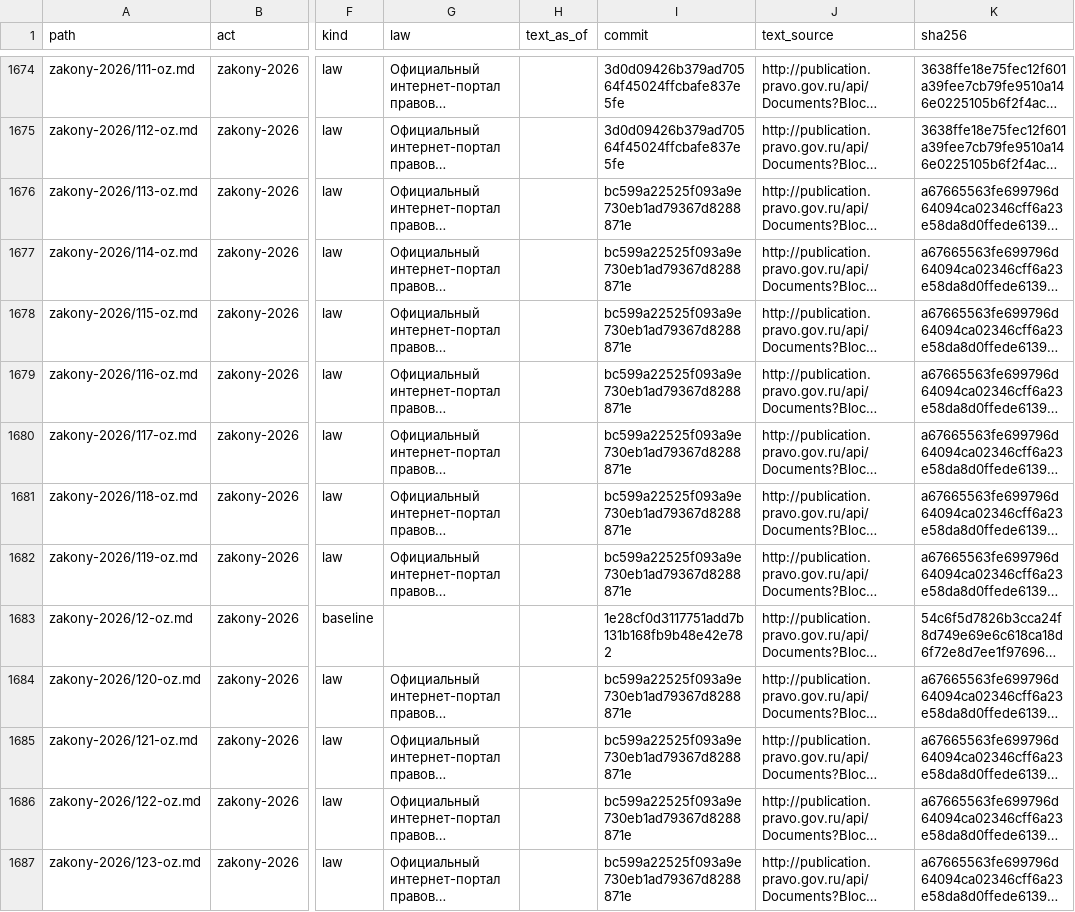
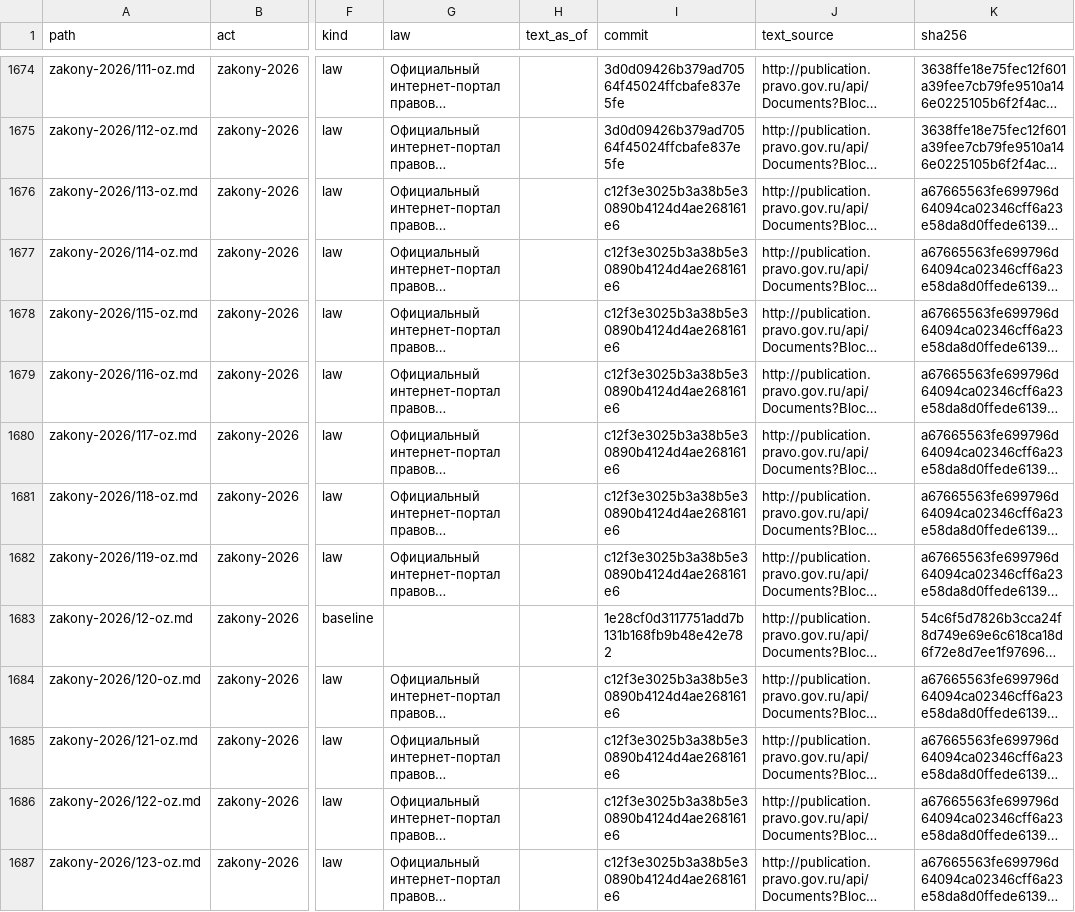
Before and after one commit to lexifina/russia-leningrad-oblast-law, a TSV file: data/provisions.tsv, drawn as a sheet; only a part is shown, gaps mark what is left out; long unchanged cells end in …; the diff covers the shown part only; the diff names each change by its address in the sheet, - before the commit and + after, or states it on an @@ line.

```diff
--- a/data/provisions.tsv
+++ b/data/provisions.tsv
-I1676:I1682 (commit): bc599a22525f093a9e730eb1ad79367d8288871e
+I1676:I1682 (commit): c12f3e3025b3a38b5e30890b4124d4ae268161e6
-I1684:I1687 (commit): bc599a22525f093a9e730eb1ad79367d8288871e
+I1684:I1687 (commit): c12f3e3025b3a38b5e30890b4124d4ae268161e6
```
Also changed, not shown: 4 added rows and 7 edited cells elsewhere in this file, data/commits.csv, data/laws.csv, 6 other files.
